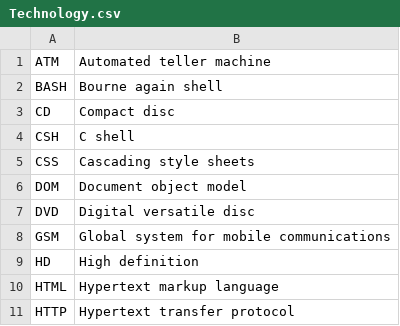
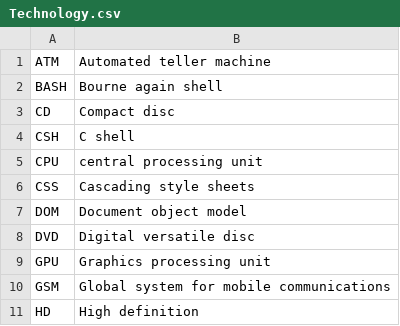
Before and after one commit to Zeick/Lyhenteet, a CSV file: Technology.csv, drawn as a sheet; only a part is shown; the shorter side is filled out with more unchanged rows.

Commit message:
tech

```diff
--- a/Technology.csv
+++ b/Technology.csv
@@ -4,2 +4,3 @@ CD      ,Compact disc
 CSH     ,C shell
+CPU     , central processing unit
 CSS     ,Cascading style sheets
@@ -7,2 +8,3 @@ DOM     ,Document object model
 DVD     ,Digital versatile disc
+GPU     ,Graphics processing unit
 GSM     ,Global system for mobile communications
```
